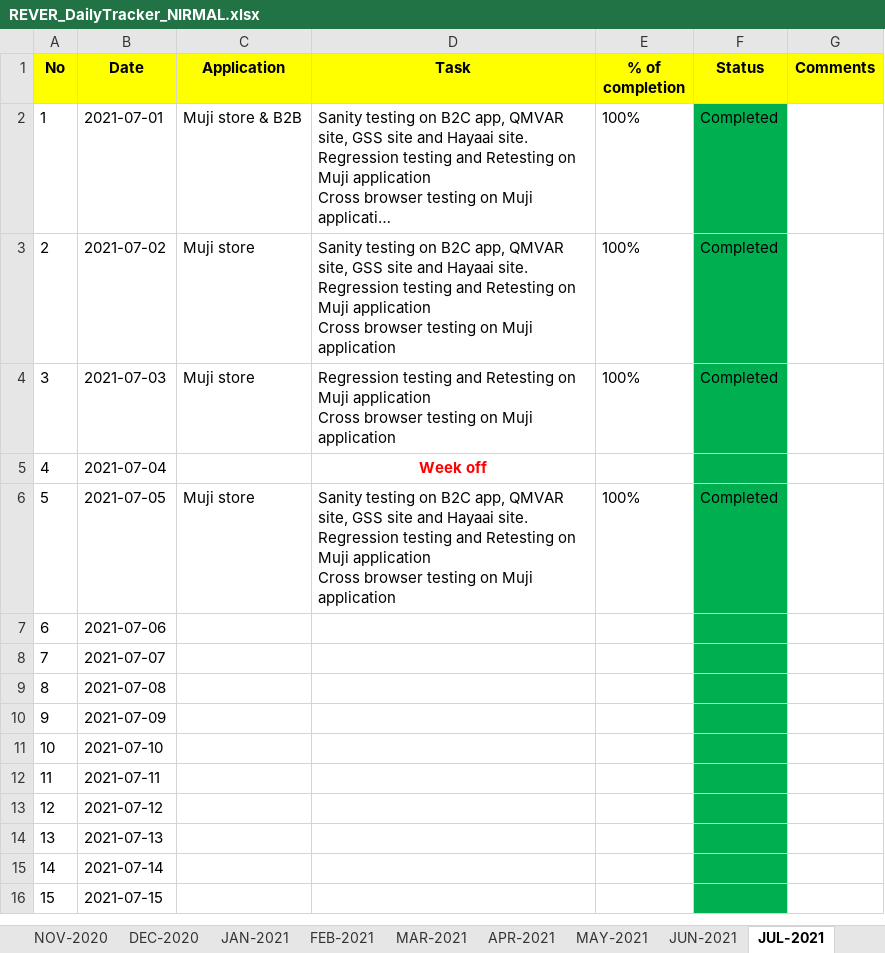
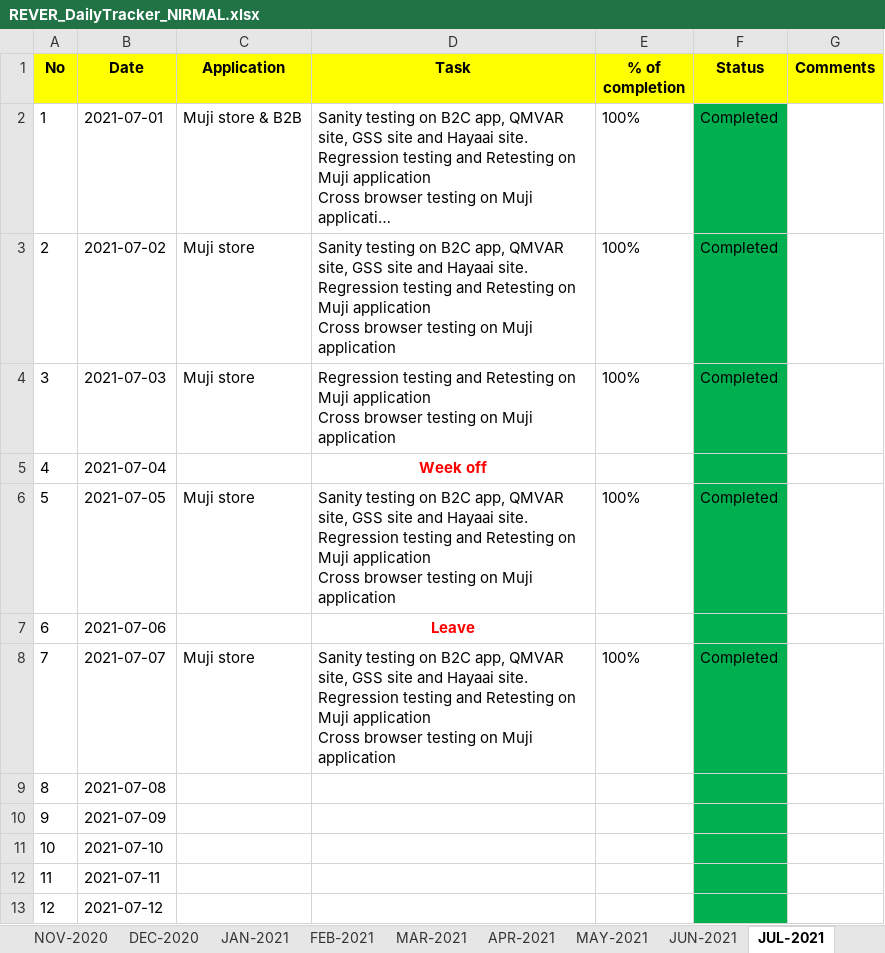
Before and after one commit to RIGELSOFTSINGAPORE/DailyTracker, an Excel workbook: REVER_DailyTracker_NIRMAL.xlsx, sheet JUL-2021, drawn as a sheet; only a part is shown; the shorter side is filled out with more unchanged rows; long unchanged cells end in …; values as stored, in another font and other column widths than the file's, no borders; ↵ is a line break in a cell; the diff names each change by its address in the sheet, - before the commit and + after, or states it on an @@ line.

Commit message:
Add files via upload

```diff
--- a/REVER_DailyTracker_NIRMAL.xlsx (sheet JUL-2021)
+++ b/REVER_DailyTracker_NIRMAL.xlsx (sheet JUL-2021)
-D7 (Task): (empty)
+D7 (Task): Leave
-C8 (Application): (empty)
+C8 (Application): Muji store
-D8 (Task): (empty)
+D8 (Task): Sanity testing on B2C app, QMVAR site, GSS site and Hayaai site. ↵ Regression testing and Retesting on Muji application ↵ Cross browser testing on Muji application
-E8 (% of completion): (empty)
+E8 (% of completion): 100%
-F8 (Status): (empty)
+F8 (Status): Completed
```
